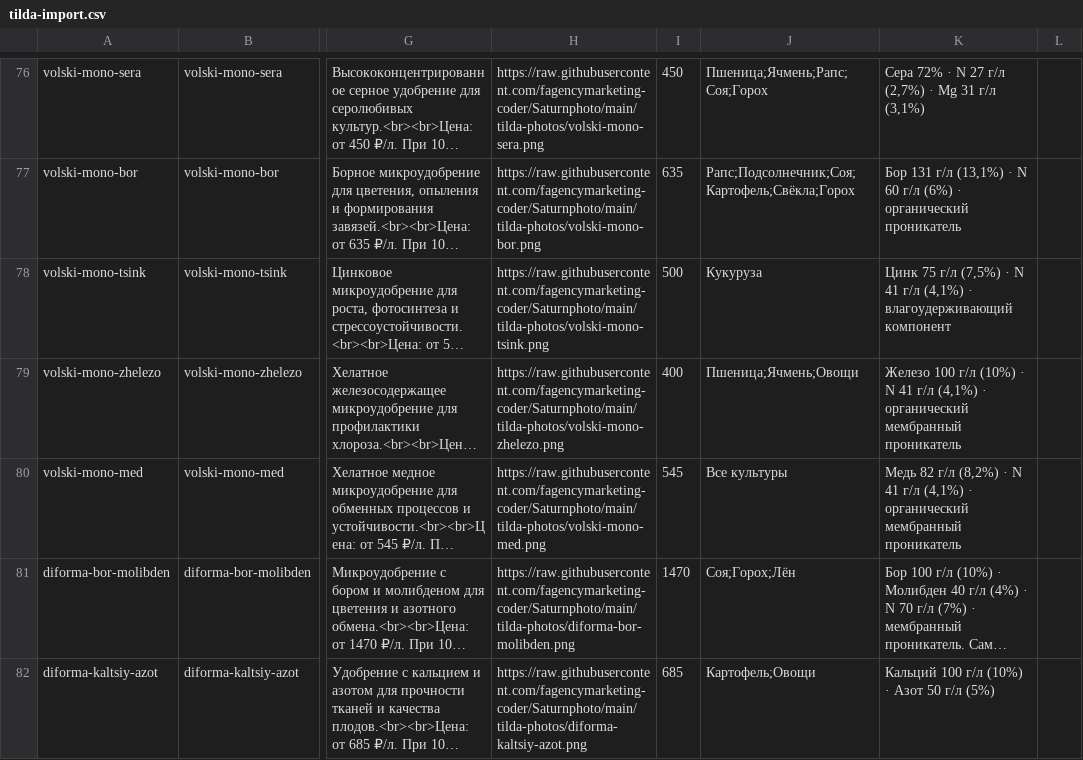
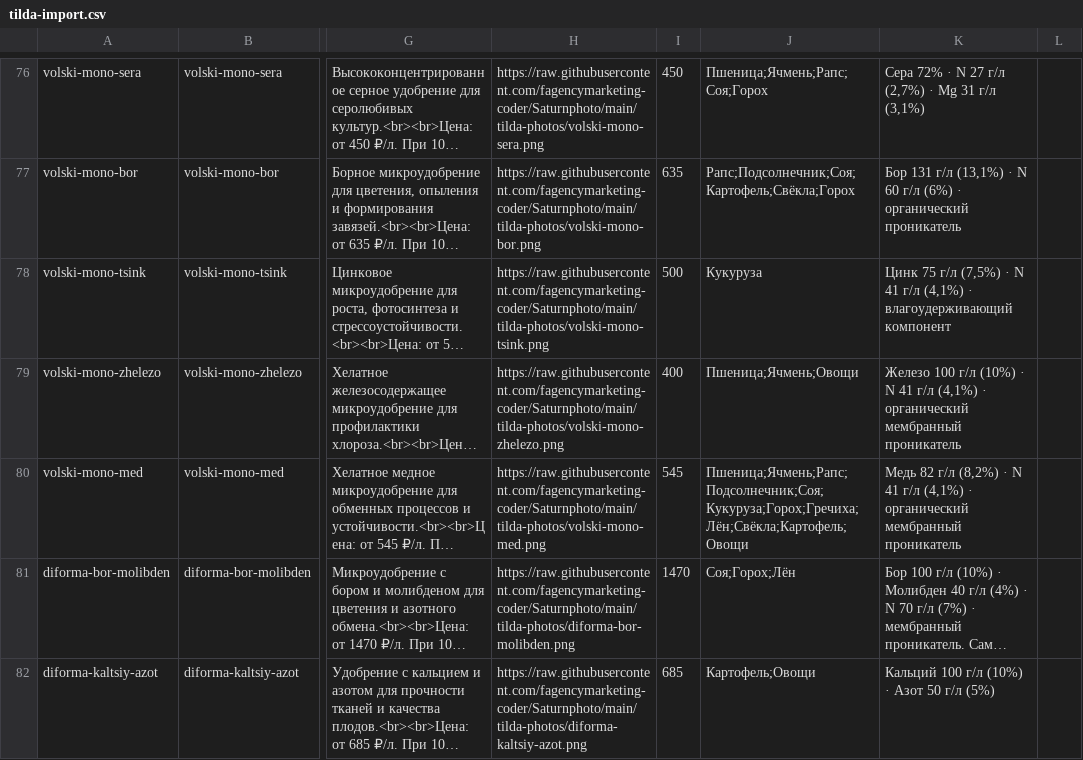
Before and after one commit to fagencymarketing-coder/Saturn, a CSV file: catalogs/tilda-import.csv, drawn as a sheet; only a part is shown, gaps mark what is left out; long unchanged cells end in …; the diff covers the shown part only; the diff names each change by its address in the sheet, - before the commit and + after, or states it on an @@ line.

```diff
--- a/catalogs/tilda-import.csv
+++ b/catalogs/tilda-import.csv
-J80: Все культуры
+J80: Пшеница;Ячмень;Рапс;Подсолнечник;Соя;Кукуруза;Горох;Гречиха;Лён;Свёкла;Картофель;Овощи
```
Also changed, not shown: 12 edited cells elsewhere in this file, 1 other file.
